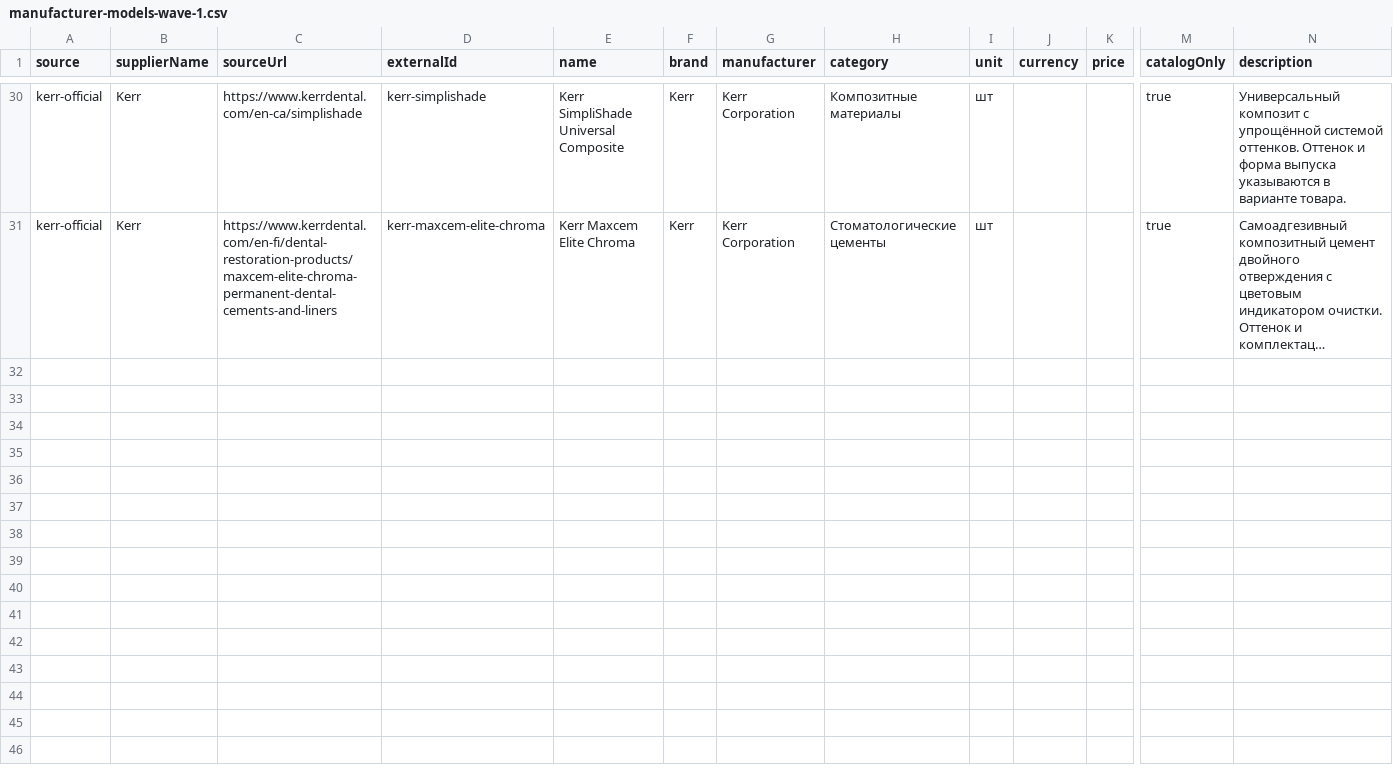
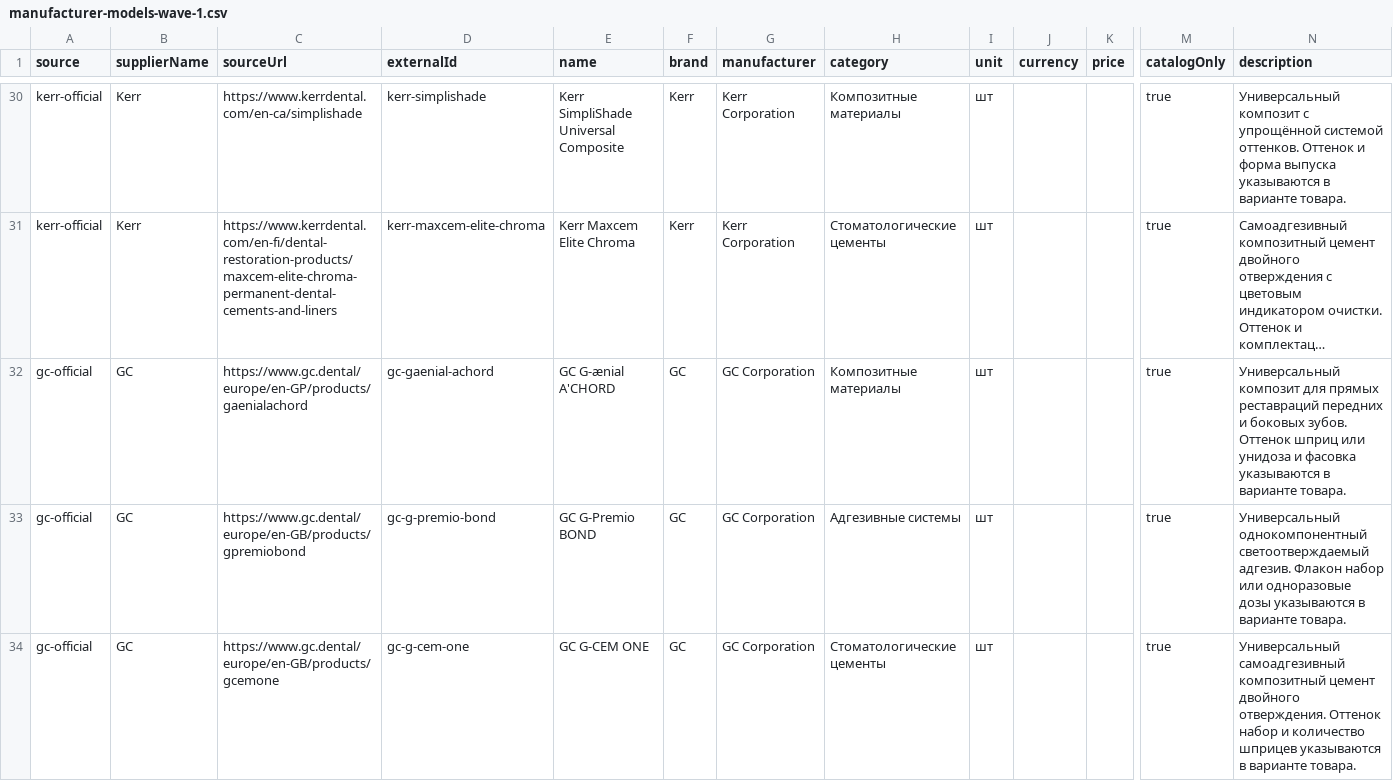
Before and after one commit to 999MAX20/dentmarket-kz, a CSV file: data/imports/manufacturer-models-wave-1.csv, drawn as a sheet; only a part is shown, gaps mark what is left out; long unchanged cells end in …; rows hold the shown columns only; the diff covers the shown part only; the diff names each change by its address in the sheet, - before the commit and + after, or states it on an @@ line.

Commit message:
feat: add GC canonical product cards

```diff
--- a/data/imports/manufacturer-models-wave-1.csv
+++ b/data/imports/manufacturer-models-wave-1.csv
+row 32: gc-official | GC | https://www.gc.dental/europe/en-GP/products/gaenialachord | gc-gaenial-achord | GC G-ænial A'CHORD | GC | GC Corporation | Композитные материалы | шт |  |  | true | Универсальный композит для прямых реставраций передних и боковых зубов. Оттенок шприц или унидоза и фасовка указываются в варианте товара.
+row 33: gc-official | GC | https://www.gc.dental/europe/en-GB/products/gpremiobond | gc-g-premio-bond | GC G-Premio BOND | GC | GC Corporation | Адгезивные системы | шт |  |  | true | Универсальный однокомпонентный светоотверждаемый адгезив. Флакон набор или одноразовые дозы указываются в варианте товара.
+row 34: gc-official | GC | https://www.gc.dental/europe/en-GB/products/gcemone | gc-g-cem-one | GC G-CEM ONE | GC | GC Corporation | Стоматологические цементы | шт |  |  | true | Универсальный самоадгезивный композитный цемент двойного отверждения. Оттенок набор и количество шприцев указываются в варианте товара.
```
Also changed, not shown: 2 added rows elsewhere in this file, data/brand-representatives-kz.csv, data/catalog-expansion-wave-1.csv, 10 other files.
